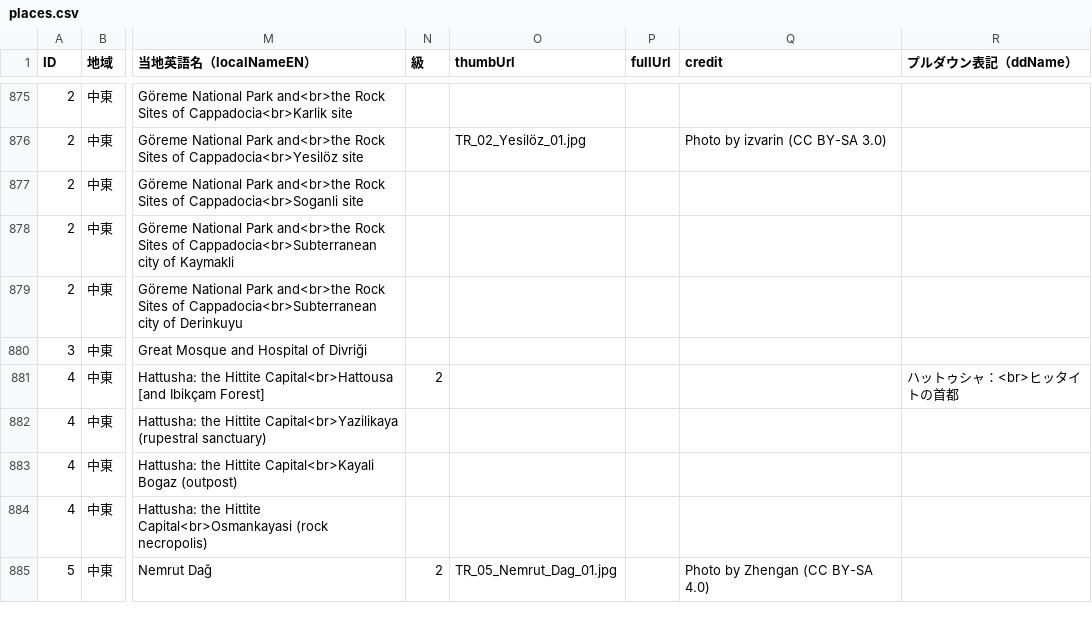
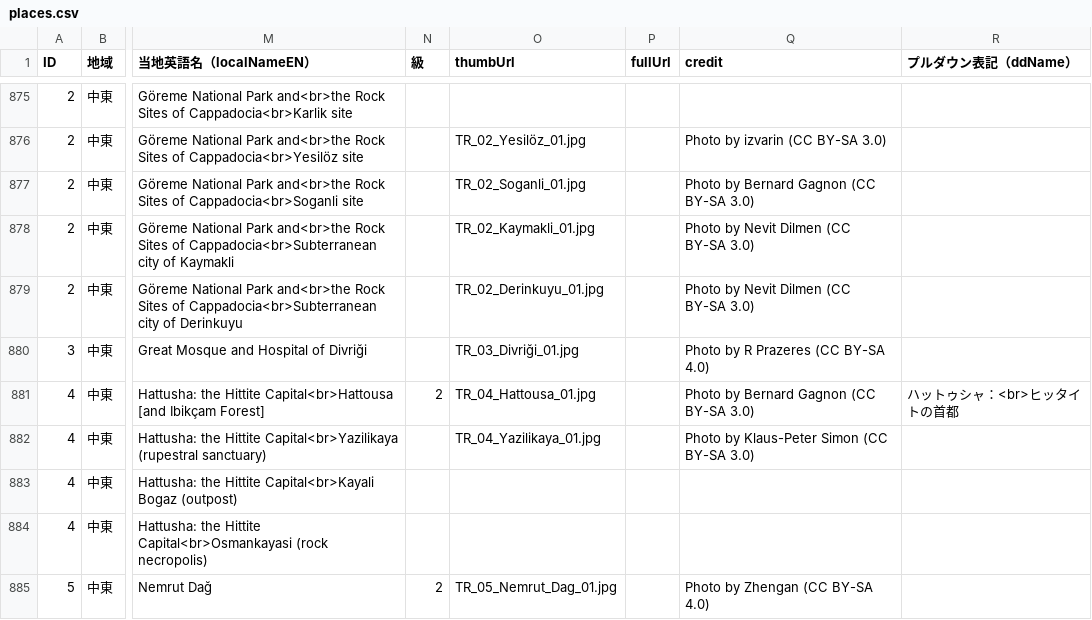
Before and after one commit to hyukis1867/World-Heritage-map, a CSV file: places.csv, drawn as a sheet; only a part is shown, gaps mark what is left out; the diff covers the shown part only; the diff names each change by its address in the sheet, - before the commit and + after, or states it on an @@ line.

Commit message:
Add files via upload

```diff
--- a/places.csv
+++ b/places.csv
-O877 (thumbUrl): (empty)
+O877 (thumbUrl): TR_02_Soganli_01.jpg
-Q877 (credit): (empty)
+Q877 (credit): Photo by Bernard Gagnon (CC BY-SA 3.0)
-O878 (thumbUrl): (empty)
+O878 (thumbUrl): TR_02_Kaymakli_01.jpg
-Q878:Q879 (credit): (empty)
+Q878:Q879 (credit): Photo by Nevit Dilmen (CC BY-SA 3.0)
-O879 (thumbUrl): (empty)
+O879 (thumbUrl): TR_02_Derinkuyu_01.jpg
-O880 (thumbUrl): (empty)
+O880 (thumbUrl): TR_03_Divriği_01.jpg
-Q880 (credit): (empty)
+Q880 (credit): Photo by R Prazeres (CC BY-SA 4.0)
-O881 (thumbUrl): (empty)
+O881 (thumbUrl): TR_04_Hattousa_01.jpg
-Q881 (credit): (empty)
+Q881 (credit): Photo by Bernard Gagnon (CC BY-SA 3.0)
-O882 (thumbUrl): (empty)
+O882 (thumbUrl): TR_04_Yazilikaya_01.jpg
-Q882 (credit): (empty)
+Q882 (credit): Photo by Klaus-Peter Simon (CC BY-SA 3.0)
```
Also changed, not shown: 19 edited cells elsewhere in this file.
